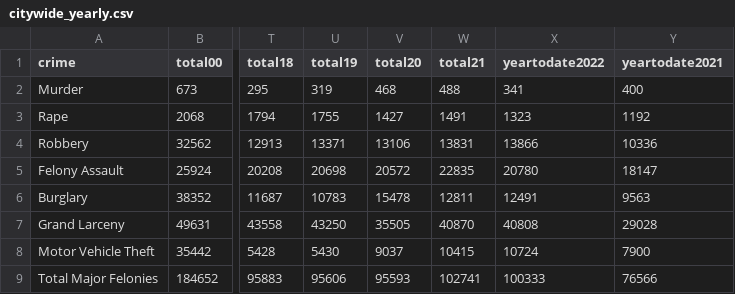
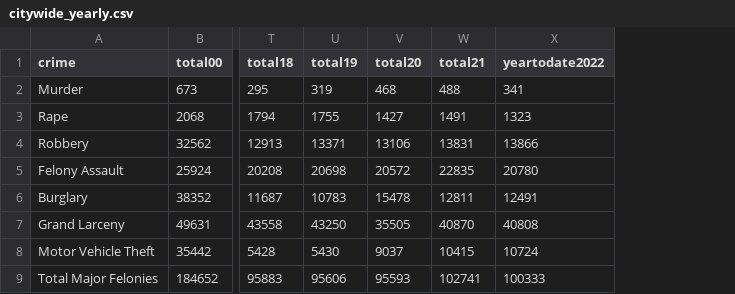
Before and after one commit to abcotvdata/safetytracker_newyork, a CSV file: data/output/yearly/citywide_yearly.csv, drawn as a sheet; only a part is shown, gaps mark what is left out; the diff names each change by its address in the sheet, - before the commit and + after, or states it on an @@ line.

Commit message:
Update yearly charts

```diff
--- a/data/output/yearly/citywide_yearly.csv
+++ b/data/output/yearly/citywide_yearly.csv
-column Y (yeartodate2021), rows 2-9: 400 | 1192 | 10336 | 18147 | 9563 | 29028 | 7900 | 76566
```
Also changed, not shown: data/output/yearly/assault_yearly.csv, data/output/yearly/autotheft_yearly.csv, 14 other files.
